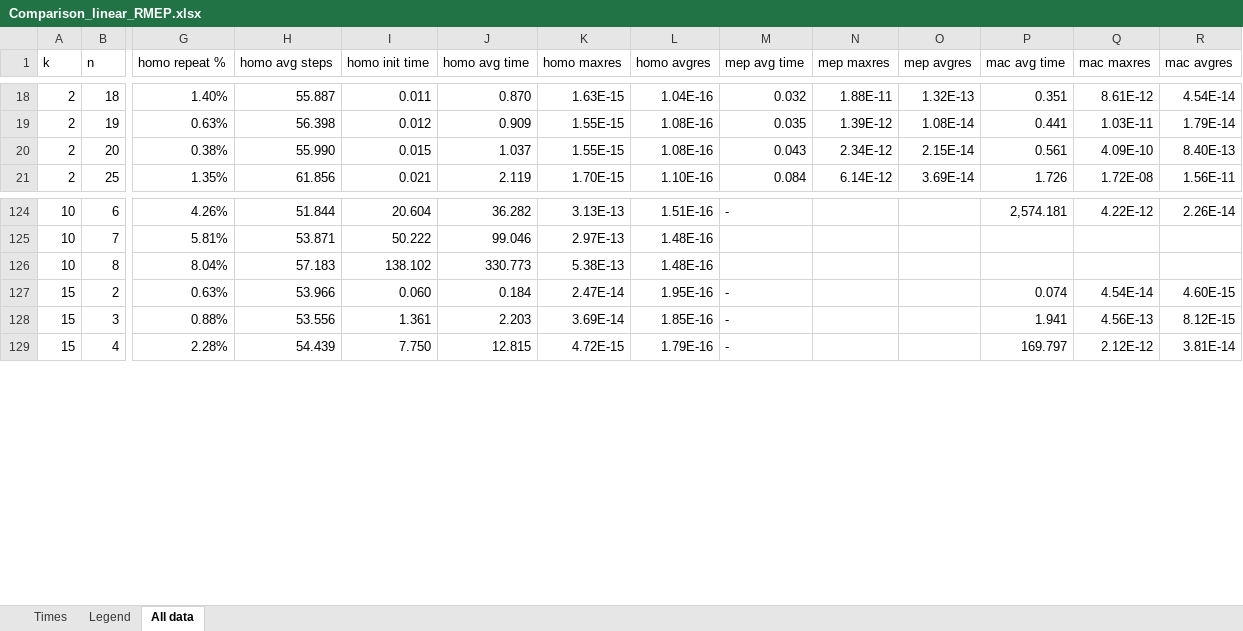
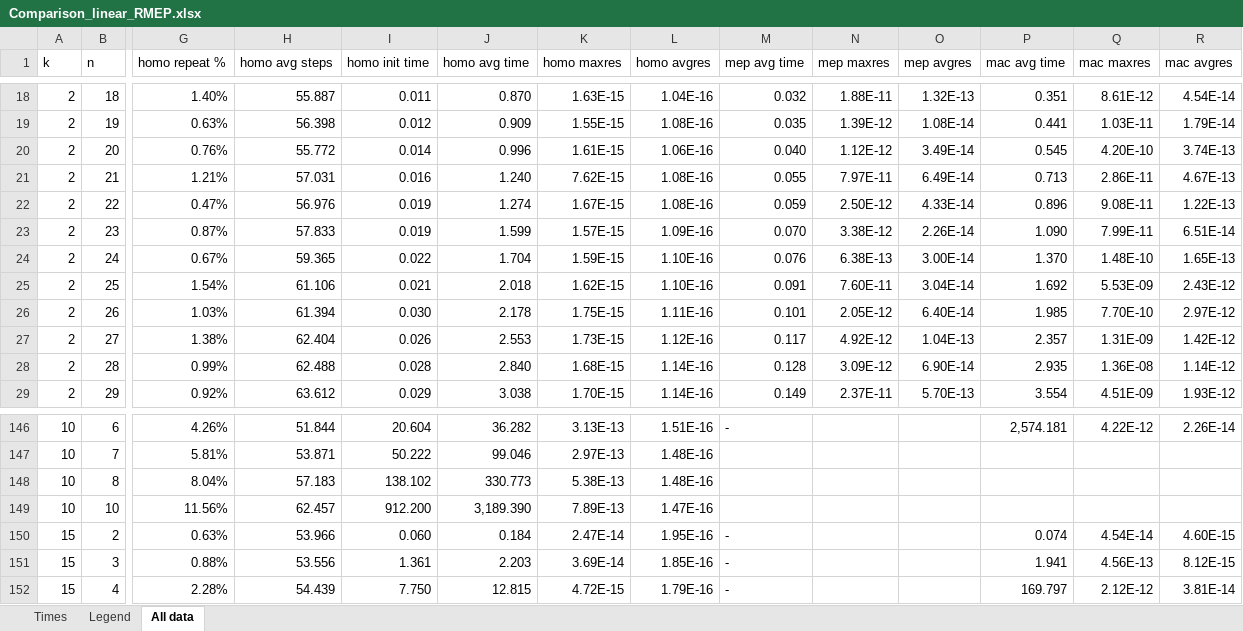
Before and after one commit to borplestenjak/RMEP_homotopy, an Excel workbook: Comparison_linear_RMEP.xlsx, sheet All data, drawn as a sheet; only a part is shown, gaps mark what is left out; values as stored, in another font and other column widths than the file's, no cell formats; addresses are those after the commit; rows hold the shown columns only; the diff covers the shown part only; the diff names each change by its address in the sheet, - before the commit and + after, or states it on an @@ line.

Commit message:
Better conditioned initial RMEPs, small changes and some bugs fixed

```diff
--- a/Comparison_linear_RMEP.xlsx (sheet All data)
+++ b/Comparison_linear_RMEP.xlsx (sheet All data)
-G20 (homo repeat %): 0.38%
+G20 (homo repeat %): 0.76%
-H20 (homo avg steps): 55.990
+H20 (homo avg steps): 55.772
-I20 (homo init time): 0.015
+I20 (homo init time): 0.014
-J20 (homo avg time): 1.037
+J20 (homo avg time): 0.996
-K20 (homo maxres): 1.55E-15
+K20 (homo maxres): 1.61E-15
-L20 (homo avgres): 1.08E-16
+L20 (homo avgres): 1.06E-16
-M20 (mep avg time): 0.043
+M20 (mep avg time): 0.040
-N20 (mep maxres): 2.34E-12
+N20 (mep maxres): 1.12E-12
-O20 (mep avgres): 2.15E-14
+O20 (mep avgres): 3.49E-14
-P20 (mac avg time): 0.561
+P20 (mac avg time): 0.545
-Q20 (mac maxres): 4.09E-10
+Q20 (mac maxres): 4.20E-10
-R20 (mac avgres): 8.40E-13
+R20 (mac avgres): 3.74E-13
+row 21: 2 | 21 | 1.21% | 57.031 | 0.016 | 1.240 | 7.62E-15 | 1.08E-16 | 0.055 | 7.97E-11 | 6.49E-14 | 0.713 | 2.86E-11 | 4.67E-13
+row 22: 2 | 22 | 0.47% | 56.976 | 0.019 | 1.274 | 1.67E-15 | 1.08E-16 | 0.059 | 2.50E-12 | 4.33E-14 | 0.896 | 9.08E-11 | 1.22E-13
+row 23: 2 | 23 | 0.87% | 57.833 | 0.019 | 1.599 | 1.57E-15 | 1.09E-16 | 0.070 | 3.38E-12 | 2.26E-14 | 1.090 | 7.99E-11 | 6.51E-14
+row 24: 2 | 24 | 0.67% | 59.365 | 0.022 | 1.704 | 1.59E-15 | 1.10E-16 | 0.076 | 6.38E-13 | 3.00E-14 | 1.370 | 1.48E-10 | 1.65E-13
-G25 (homo repeat %): 1.35%
+G25 (homo repeat %): 1.54%
-H25 (homo avg steps): 61.856
+H25 (homo avg steps): 61.106
-J25 (homo avg time): 2.119
+J25 (homo avg time): 2.018
-K25 (homo maxres): 1.70E-15
+K25 (homo maxres): 1.62E-15
-M25 (mep avg time): 0.084
+M25 (mep avg time): 0.091
-N25 (mep maxres): 6.14E-12
+N25 (mep maxres): 7.60E-11
-O25 (mep avgres): 3.69E-14
+O25 (mep avgres): 3.04E-14
-P25 (mac avg time): 1.726
+P25 (mac avg time): 1.692
-Q25 (mac maxres): 1.72E-08
+Q25 (mac maxres): 5.53E-09
-R25 (mac avgres): 1.56E-11
+R25 (mac avgres): 2.43E-12
+row 26: 2 | 26 | 1.03% | 61.394 | 0.030 | 2.178 | 1.75E-15 | 1.11E-16 | 0.101 | 2.05E-12 | 6.40E-14 | 1.985 | 7.70E-10 | 2.97E-12
+row 27: 2 | 27 | 1.38% | 62.404 | 0.026 | 2.553 | 1.73E-15 | 1.12E-16 | 0.117 | 4.92E-12 | 1.04E-13 | 2.357 | 1.31E-09 | 1.42E-12
+row 28: 2 | 28 | 0.99% | 62.488 | 0.028 | 2.840 | 1.68E-15 | 1.14E-16 | 0.128 | 3.09E-12 | 6.90E-14 | 2.935 | 1.36E-08 | 1.14E-12
+row 29: 2 | 29 | 0.92% | 63.612 | 0.029 | 3.038 | 1.70E-15 | 1.14E-16 | 0.149 | 2.37E-11 | 5.70E-13 | 3.554 | 4.51E-09 | 1.93E-12
+row 149: 10 | 10 | 11.56% | 62.457 | 912.200 | 3,189.390 | 7.89E-13 | 1.47E-16
```
Also changed, not shown: 14 added rows and 78 edited cells elsewhere in this sheet, sheet Times, cell formats, Comparison_polynomial_RMEP.xlsx, 12 other files.
